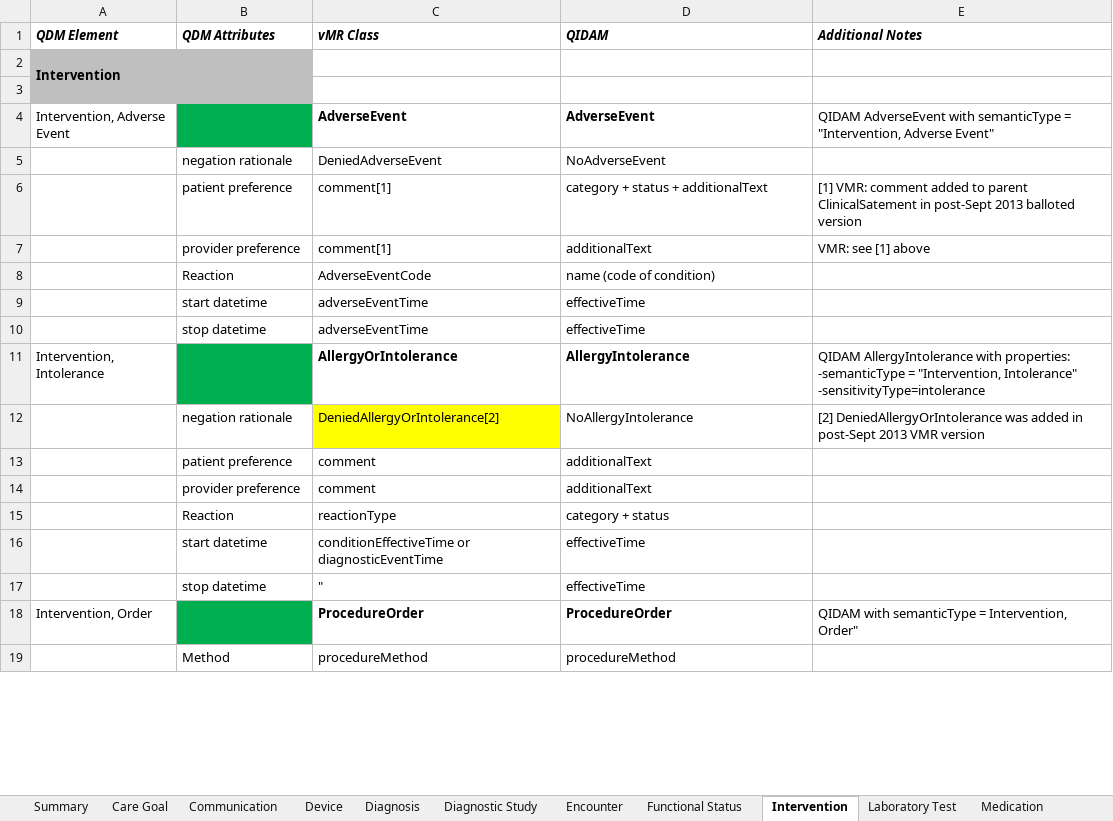
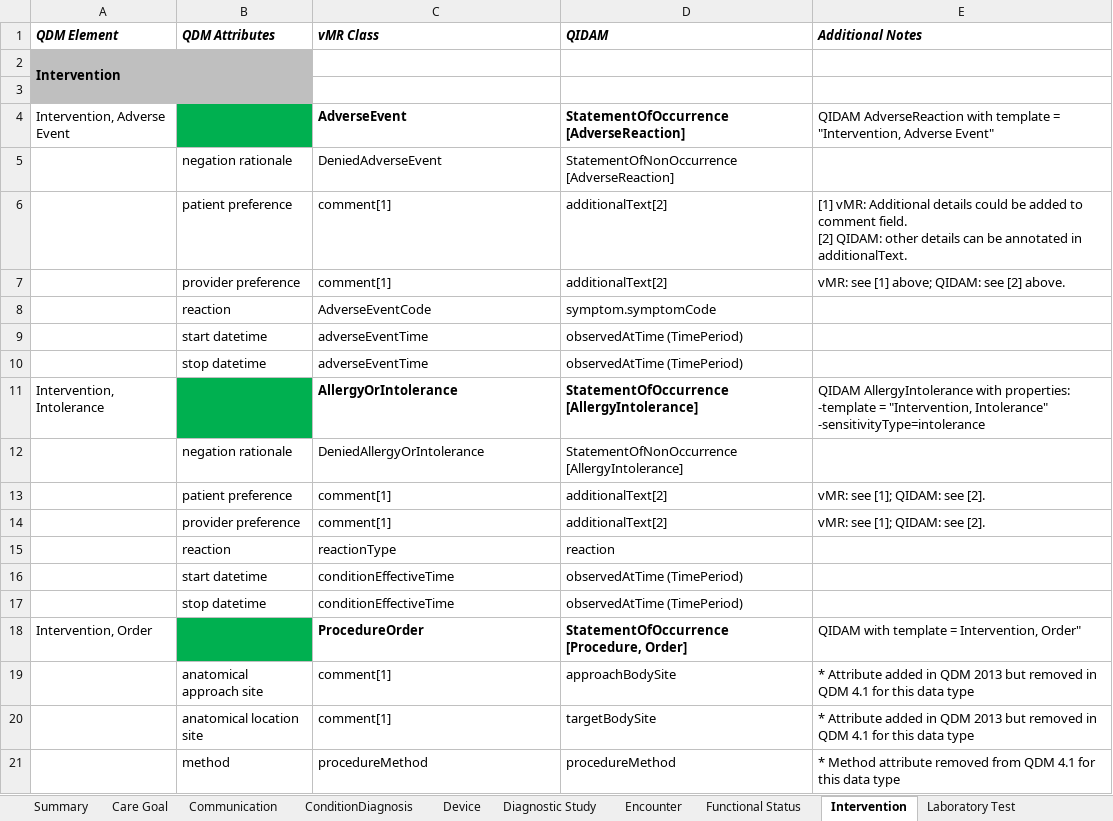
Before and after one commit to cqframework/OneModel, an Excel workbook: documents/QDM-vMR-QIDAM-cross-map.xlsx, sheet Intervention, drawn as a sheet; only a part is shown; values as stored, in another font and other column widths than the file's, no borders; removed rows and columns are numbered as before the commit, all else as after; ↵ is a line break in a cell; the diff covers the shown part only; the diff names each change by its address in the sheet, - before the commit and + after, or states it on an @@ line.

Commit message:
update QDM to 4.1 with updated QIDAM mappings

```diff
--- a/documents/QDM-vMR-QIDAM-cross-map.xlsx (sheet Intervention)
+++ b/documents/QDM-vMR-QIDAM-cross-map.xlsx (sheet Intervention)
-sheet tab: Diagnosis
+sheet tab: ConditionDiagnosis
-B2 fill: #BFBFBF
+B2 fill: none
-A3:B3 fill: #BFBFBF
+A3:B3 fill: none
-D4 (QIDAM): AdverseEvent
+D4 (QIDAM): StatementOfOccurrence [AdverseReaction]
-E4 (Additional Notes): QIDAM AdverseEvent with semanticType = "Intervention,…
+E4 (Additional Notes): QIDAM AdverseReaction with template = "Intervention,…
-D5 (QIDAM): NoAdverseEvent
+D5 (QIDAM): StatementOfNonOccurrence [AdverseReaction]
-D6 (QIDAM): category + status + additionalText
+D6 (QIDAM): additionalText[2]
-E6 (Additional Notes): [1] VMR: comment added to parent ClinicalSatement in post-Sept 2013 balloted version
+E6 (Additional Notes): [1] vMR: Additional details could be added to comment field. ↵ [2] QIDAM: other details can be annotated in additionalText.
-D7 (QIDAM): additionalText
+D7 (QIDAM): additionalText[2]
-E7 (Additional Notes): VMR: see [1] above
+E7 (Additional Notes): vMR: see [1] above; QIDAM: see [2] above.
-B8 (QDM Attributes): Reaction
+B8 (QDM Attributes): reaction
-D8 (QIDAM): name (code of condition)
+D8 (QIDAM): symptom.symptomCode
-D9:D10 (QIDAM): effectiveTime
+D9:D10 (QIDAM): observedAtTime (TimePeriod)
-D11 (QIDAM): AllergyIntolerance
+D11 (QIDAM): StatementOfOccurrence [AllergyIntolerance]
-E11 (Additional Notes): …with properties: ↵ -semanticType = "Intervention,…
+E11 (Additional Notes): …with properties: ↵ -template = "Intervention,…
-row 12:  | negation rationale | DeniedAllergyOrIntolerance[2] | NoAllergyIntolerance | [2] DeniedAllergyOrIntolerance was added in post-Sept 2013 VMR version
+row 12:  | negation rationale | DeniedAllergyOrIntolerance | StatementOfNonOccurrence [AllergyIntolerance]
-C13:C14 (vMR Class): comment
+C13:C14 (vMR Class): comment[1]
-D13:D14 (QIDAM): additionalText
+D13:D14 (QIDAM): additionalText[2]
-E13:E14 (Additional Notes): (empty)
+E13:E14 (Additional Notes): vMR: see [1]; QIDAM: see [2].
-B15 (QDM Attributes): Reaction
+B15 (QDM Attributes): reaction
-D15 (QIDAM): category + status
+D15 (QIDAM): reaction
-row 16:  | start datetime | conditionEffectiveTime or diagnosticEventTime | effectiveTime
-row 17:  | stop datetime | " | effectiveTime
+row 16:  | start datetime | conditionEffectiveTime | observedAtTime (TimePeriod)
+row 17:  | stop datetime | conditionEffectiveTime | observedAtTime (TimePeriod)
-D18 (QIDAM): ProcedureOrder
+D18 (QIDAM): StatementOfOccurrence [Procedure, Order]
-E18 (Additional Notes): QIDAM with semanticType = Intervention, Order"
+E18 (Additional Notes): QIDAM with template = Intervention, Order"
+row 19:  | anatomical approach site | comment[1] | approachBodySite | * Attribute added in QDM 2013 but removed in QDM 4.1 for this data type
+row 20:  | anatomical location site | comment[1] | targetBodySite | * Attribute added in QDM 2013 but removed in QDM 4.1 for this data type
-B21 (QDM Attributes): Method
+B21 (QDM Attributes): method
-E21 (Additional Notes): (empty)
+E21 (Additional Notes): * Method attribute removed from QDM 4.1 for this data type
```
Also changed, not shown: 11 added rows, 6 removed rows, 44 edited cells and cell formats elsewhere in this sheet, sheet Medication, sheet Substance, sheet Diagnostic Study, sheet Procedure, sheet Laboratory Test, sheet Encounter, 8 more sheets, other sheet tabs, charts or pictures.
